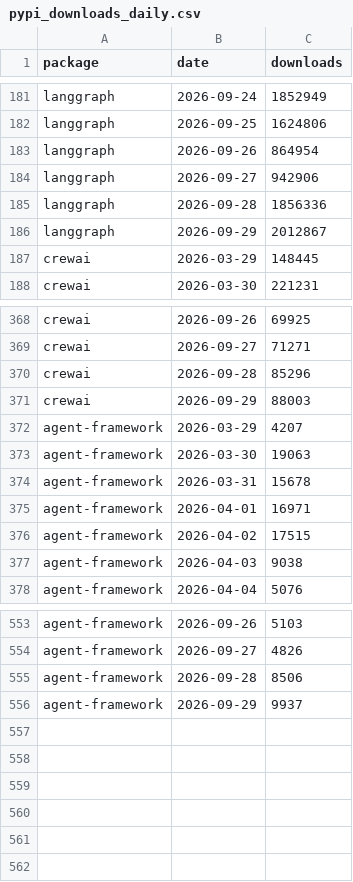
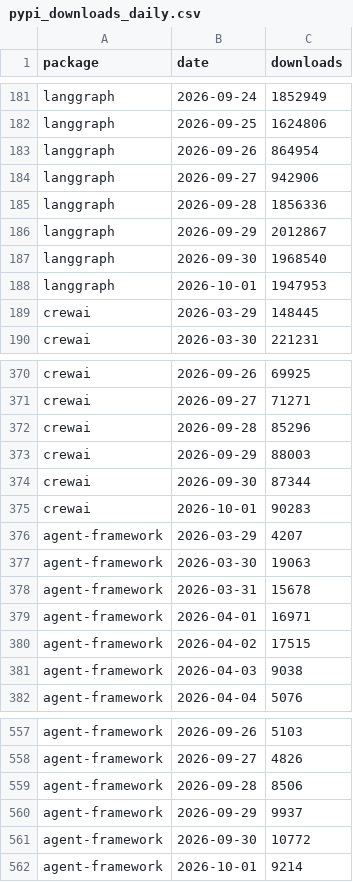
Before and after one commit to Gigascale-Labs/las-usage-stats, a CSV file: data_outputs/pypi_downloads_daily.csv, drawn as a sheet; only a part is shown, gaps mark what is left out; the diff names each change by its address in the sheet, - before the commit and + after, or states it on an @@ line.

```diff
--- a/data_outputs/pypi_downloads_daily.csv
+++ b/data_outputs/pypi_downloads_daily.csv
+row 187: langgraph | 2026-09-30 | 1968540
+row 188: langgraph | 2026-10-01 | 1947953
+row 374: crewai | 2026-09-30 | 87344
+row 375: crewai | 2026-10-01 | 90283
+row 561: agent-framework | 2026-09-30 | 10772
+row 562: agent-framework | 2026-10-01 | 9214
```
Also changed, not shown: data_outputs/clawhub_installs_snapshots.csv, data_outputs/evomap_hub_snapshots.csv, 9 other files.
